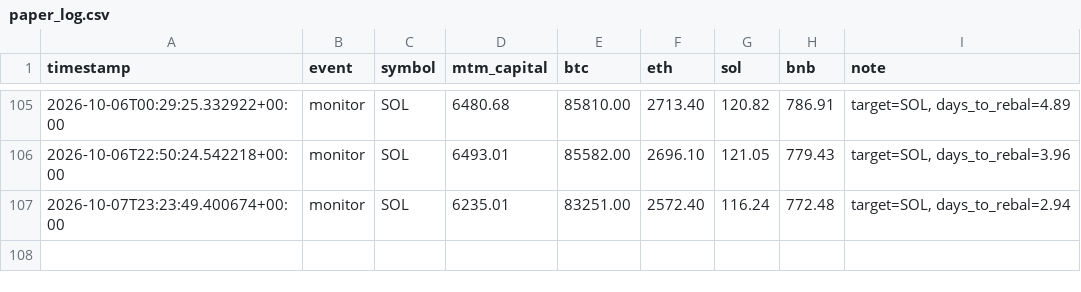
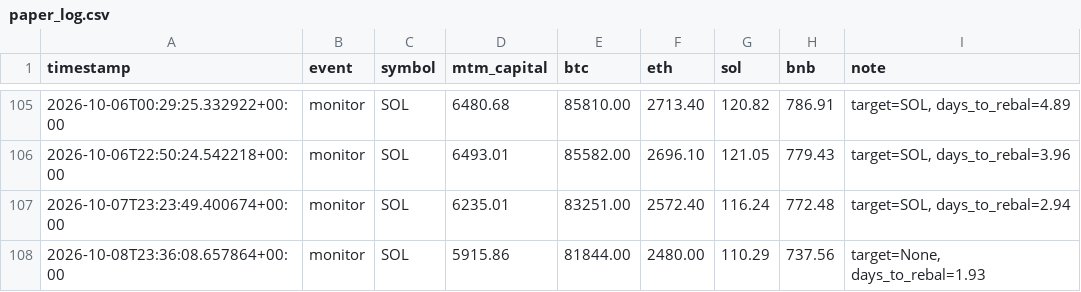
Before and after one commit to lferrari231-glitch/paper-trade-bot, a CSV file: paper_log.csv, drawn as a sheet; only a part is shown, gaps mark what is left out; the diff names each change by its address in the sheet, - before the commit and + after, or states it on an @@ line.

```diff
--- a/paper_log.csv
+++ b/paper_log.csv
+row 108: 2026-10-08T23:36:08.657864+00:00 | monitor | SOL | 5915.86 | 81844.00 | 2480.00 | 110.29 | 737.56 | target=None, days_to_rebal=1.93
```
Also changed, not shown: 3 other files.
